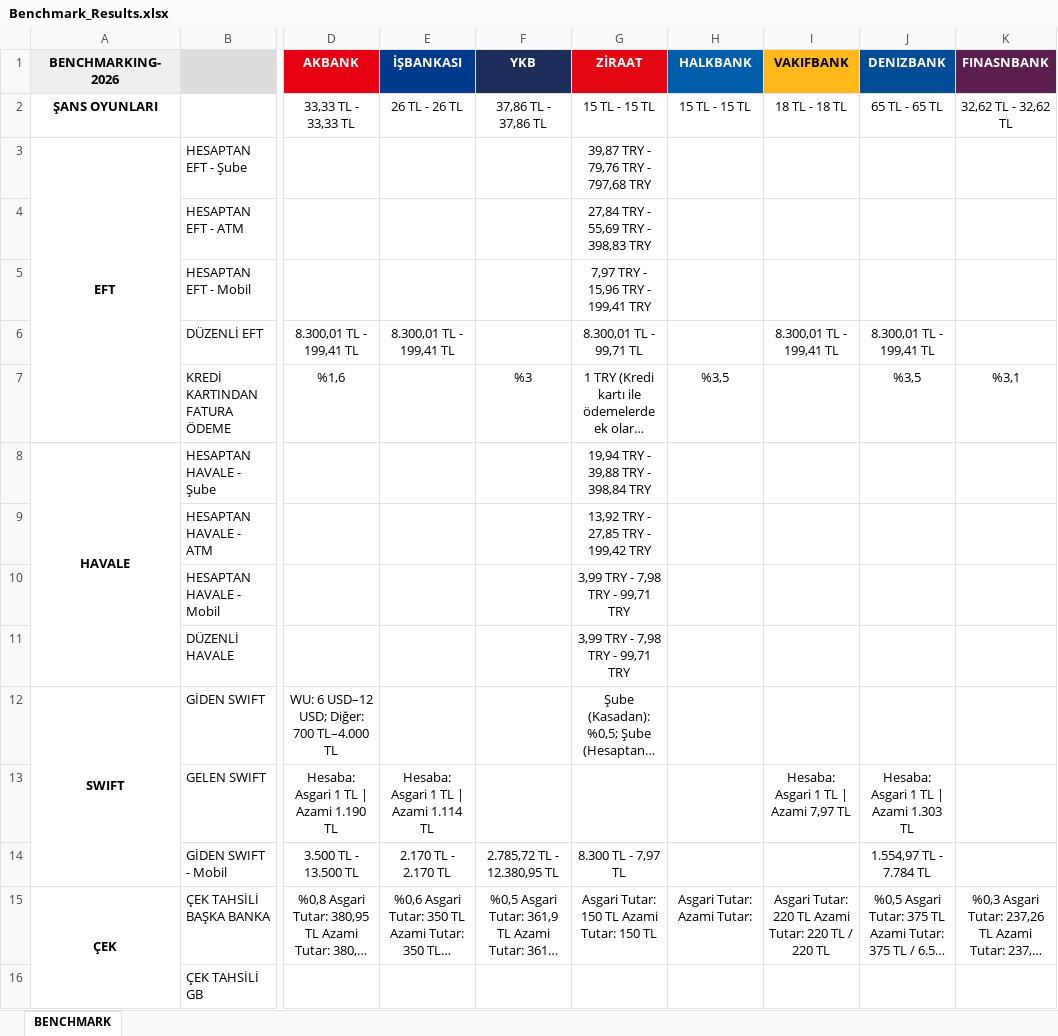
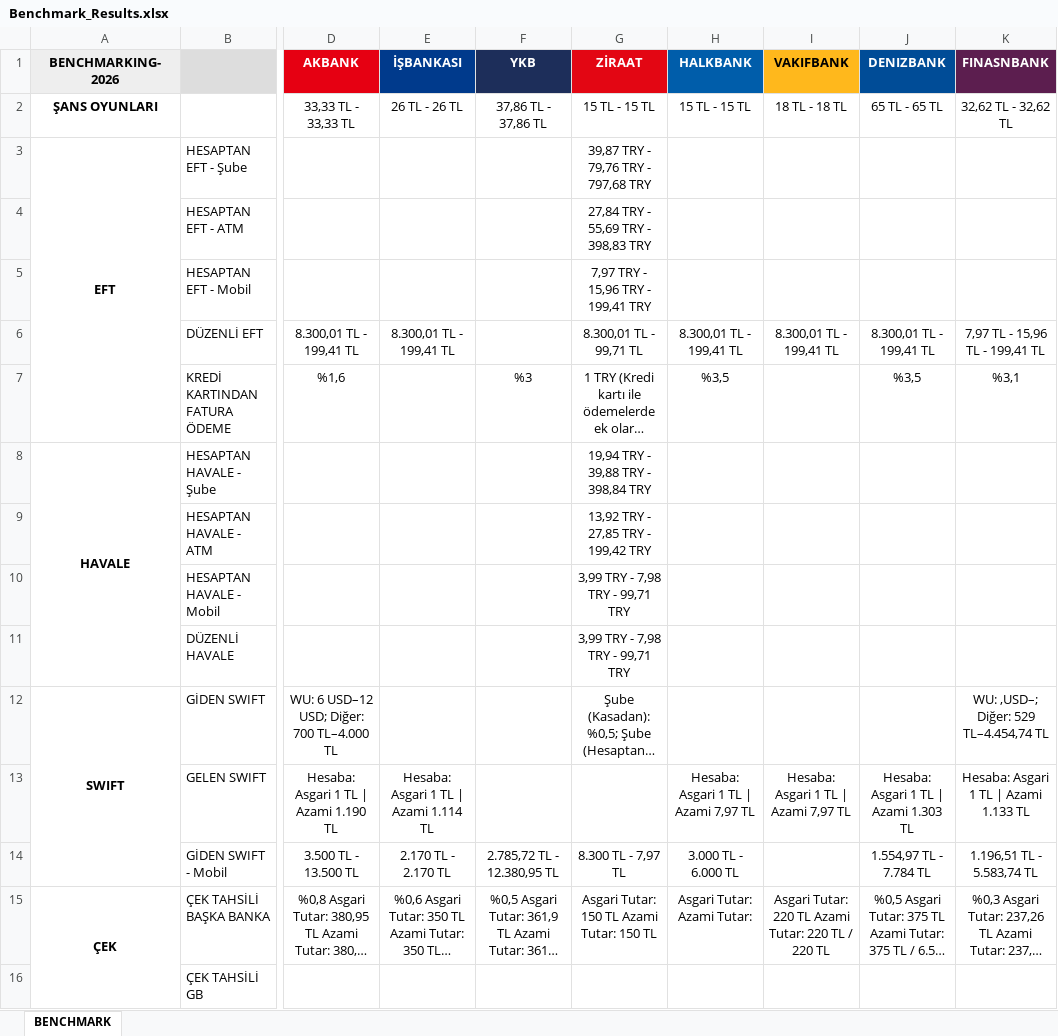
Before and after one commit to omerberkecelik/bankscrape, an Excel workbook: docs/Benchmark_Results.xlsx, sheet BENCHMARK, drawn as a sheet; only a part is shown, gaps mark what is left out; long unchanged cells end in …; values as stored, in another font and other column widths than the file's, no borders; the diff names each change by its address in the sheet, - before the commit and + after, or states it on an @@ line.

```diff
--- a/docs/Benchmark_Results.xlsx (sheet BENCHMARK)
+++ b/docs/Benchmark_Results.xlsx (sheet BENCHMARK)
-H6 (HALKBANK): (empty)
+H6 (HALKBANK): 8.300,01 TL - 199,41 TL
-K6 (FINASNBANK): (empty)
+K6 (FINASNBANK): 7,97 TL - 15,96 TL - 199,41 TL
-K12 (FINASNBANK): (empty)
+K12 (FINASNBANK): WU: ,USD–; Diğer: 529 TL–4.454,74 TL
-H13 (HALKBANK): (empty)
+H13 (HALKBANK): Hesaba: Asgari 1 TL | Azami 7,97 TL
-K13 (FINASNBANK): (empty)
+K13 (FINASNBANK): Hesaba: Asgari 1 TL | Azami 1.133 TL
-H14 (HALKBANK): (empty)
+H14 (HALKBANK): 3.000 TL - 6.000 TL
-K14 (FINASNBANK): (empty)
+K14 (FINASNBANK): 1.196,51 TL - 5.583,74 TL
```
